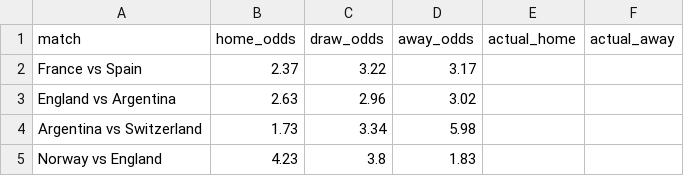
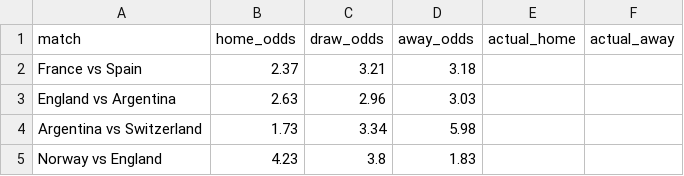
Before and after one commit to huangjialing0010/worldcup-2026-predict, a CSV file: data/raw/odds_live.csv, drawn as a sheet.

```diff
--- a/data/raw/odds_live.csv
+++ b/data/raw/odds_live.csv
@@ -1,4 +1,4 @@
 match,home_odds,draw_odds,away_odds,actual_home,actual_away
-France vs Spain,2.37,3.22,3.17,,
-England vs Argentina,2.63,2.96,3.02,,
+France vs Spain,2.37,3.21,3.18,,
+England vs Argentina,2.63,2.96,3.03,,
 Argentina vs Switzerland,1.73,3.34,5.98,,
```
Also changed, not shown: 1 other file.
